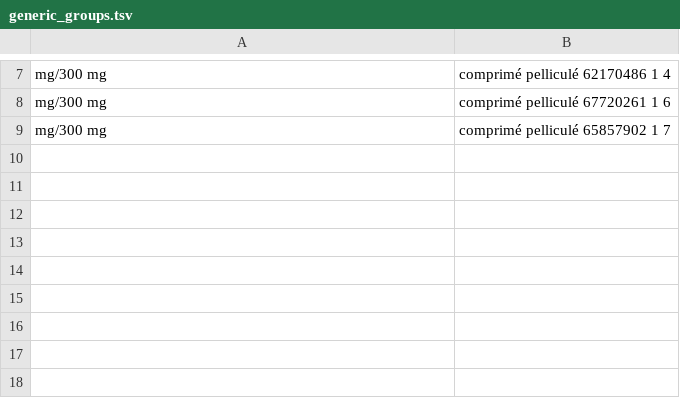
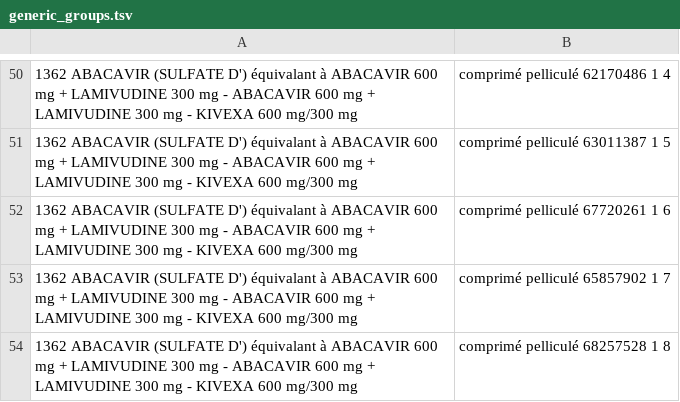
Before and after one commit to AlexPoint/remedes, a TSV file: _data/generic_groups.tsv, drawn as a sheet; only a part is shown, gaps mark what is left out; addresses are those after the commit; the diff covers the shown part only; the diff names each change by its address in the sheet, - before the commit and + after, or states it on an @@ line.

```diff
--- a/_data/generic_groups.tsv
+++ b/_data/generic_groups.tsv
-A50: mg/300 mg
+A50: 1362 ABACAVIR (SULFATE D') équivalant à ABACAVIR 600 mg + LAMIVUDINE 300 mg - ABACAVIR 600 mg + LAMIVUDINE 300 mg - KIVEXA 600 mg/300 mg
+row 51: 1362 ABACAVIR (SULFATE D') équivalant à ABACAVIR 600 mg + LAMIVUDINE 300 mg - ABACAVIR 600 mg + LAMIVUDINE 300 mg - KIVEXA 600 mg/300 mg | comprimé pelliculé 63011387 1 5
-A52:A53: mg/300 mg
+A52:A53: 1362 ABACAVIR (SULFATE D') équivalant à ABACAVIR 600 mg + LAMIVUDINE 300 mg - ABACAVIR 600 mg + LAMIVUDINE 300 mg - KIVEXA 600 mg/300 mg
+row 54: 1362 ABACAVIR (SULFATE D') équivalant à ABACAVIR 600 mg + LAMIVUDINE 300 mg - ABACAVIR 600 mg + LAMIVUDINE 300 mg - KIVEXA 600 mg/300 mg | comprimé pelliculé 68257528 1 8
```
Also changed, not shown: 43 added rows elsewhere in this file.
